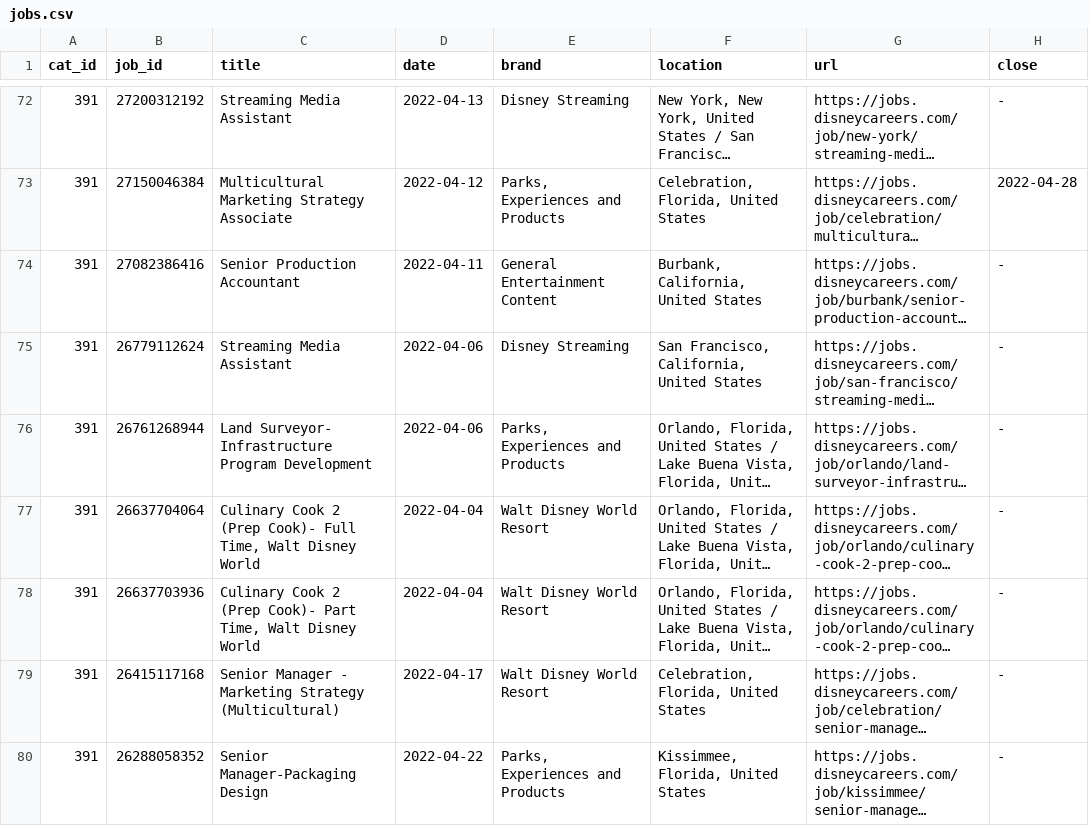
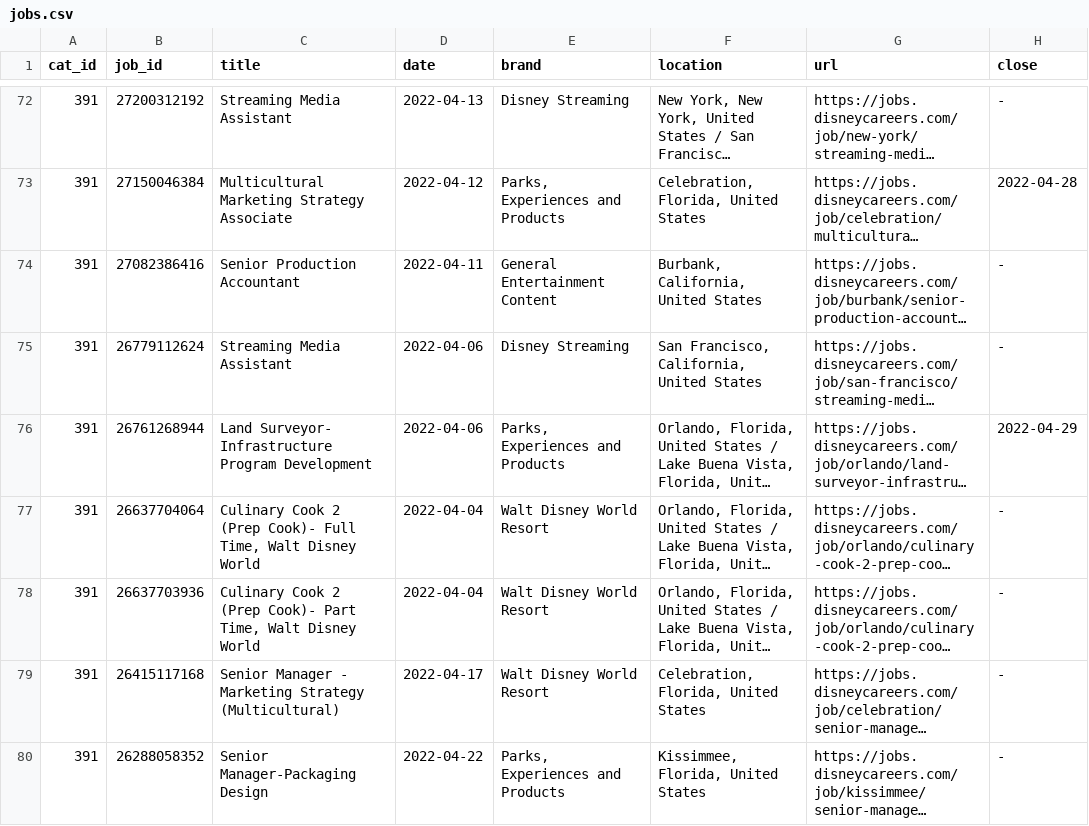
Before and after one commit to dpasse/monte, a CSV file: data/disney/jobs.csv, drawn as a sheet; only a part is shown, gaps mark what is left out; long unchanged cells end in …; the diff covers the shown part only; the diff names each change by its address in the sheet, - before the commit and + after, or states it on an @@ line.

```diff
--- a/data/disney/jobs.csv
+++ b/data/disney/jobs.csv
-H76 (close): -
+H76 (close): 2022-04-29
```
Also changed, not shown: 6 added rows and 3 edited cells elsewhere in this file, 5 other files.
